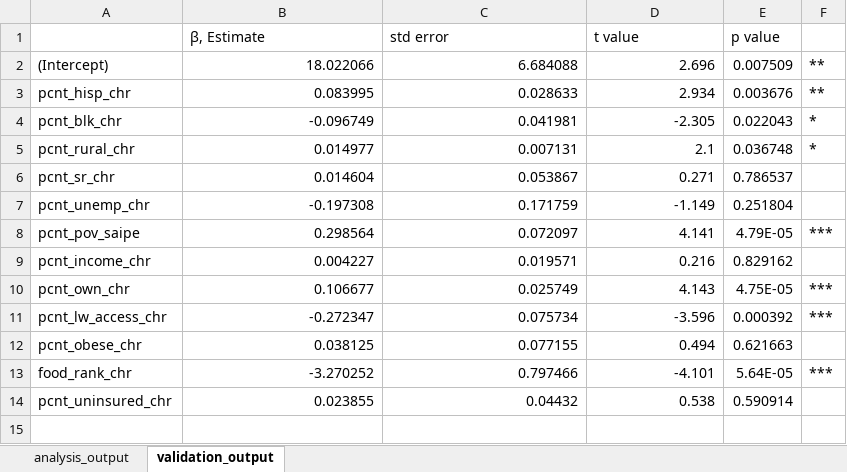
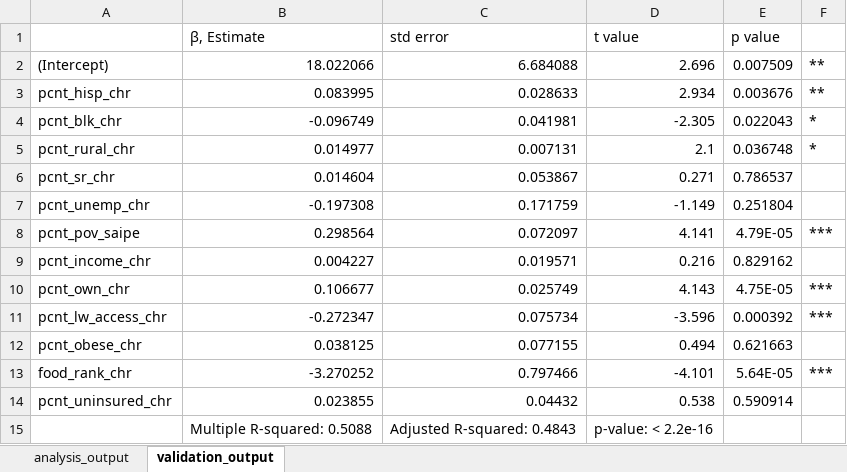
Before and after one commit to cnagbim/Data-Management-Final-Project-Agbim, an Excel workbook: outputs_analysis_validation/summary_regression_analysis_validation.xlsx, sheet validation_output, drawn as a sheet; values as stored, in another font and other column widths than the file's, no borders; the diff names each change by its address in the sheet, - before the commit and + after, or states it on an @@ line.

Commit message:
output added

```diff
--- a/outputs_analysis_validation/summary_regression_analysis_validation.xlsx (sheet validation_output)
+++ b/outputs_analysis_validation/summary_regression_analysis_validation.xlsx (sheet validation_output)
+row 15:  | Multiple R-squared: 0.5088 | Adjusted R-squared: 0.4843 | p-value: < 2.2e-16
```
Also changed, not shown: sheet analysis_output.
